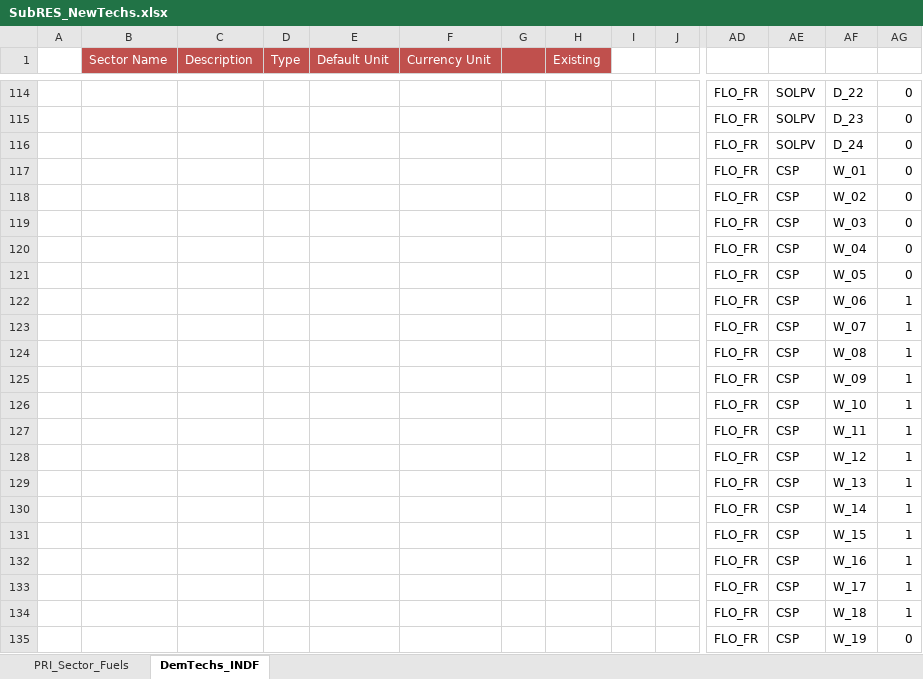
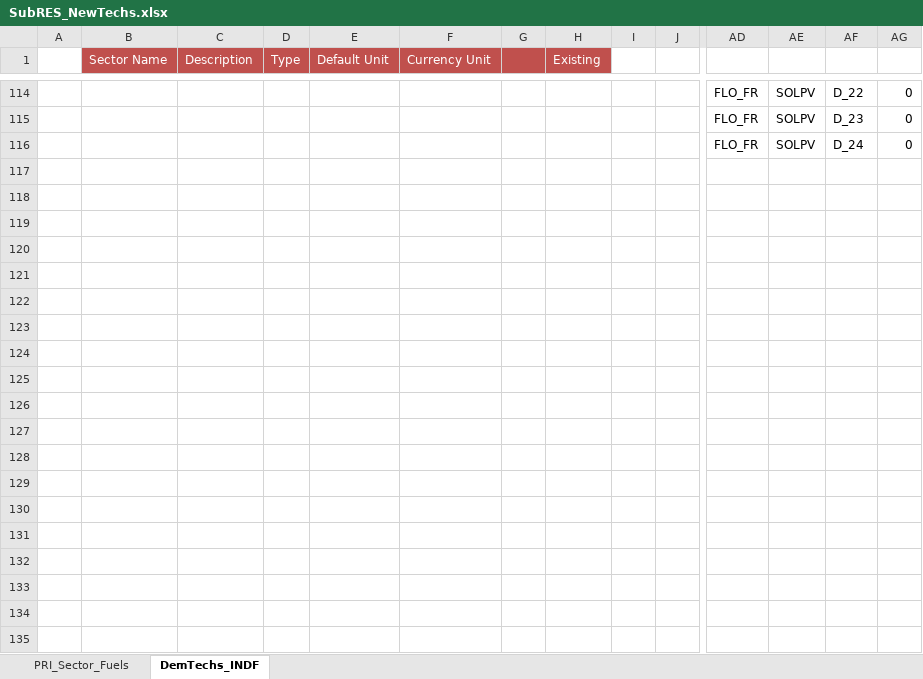
Before and after one commit to Tamenew/MANU2025, an Excel workbook: SubRES_TMPL/SubRES_NewTechs.xlsx, sheet DemTechs_INDF, drawn as a sheet; only a part is shown, gaps mark what is left out; values as stored, in another font and other column widths than the file's, no borders; charts and pictures not drawn; rows hold the shown columns only; the diff covers the shown part only; the diff names each change by its address in the sheet, - before the commit and + after, or states it on an @@ line.

Commit message:
Update SubRES_NewTechs.xlsx

```diff
--- a/SubRES_TMPL/SubRES_NewTechs.xlsx (sheet DemTechs_INDF)
+++ b/SubRES_TMPL/SubRES_NewTechs.xlsx (sheet DemTechs_INDF)
-row 117:  |  |  |  |  |  |  |  |  |  | FLO_FR | CSP | W_01 | 0
-row 118:  |  |  |  |  |  |  |  |  |  | FLO_FR | CSP | W_02 | 0
-row 119:  |  |  |  |  |  |  |  |  |  | FLO_FR | CSP | W_03 | 0
-row 120:  |  |  |  |  |  |  |  |  |  | FLO_FR | CSP | W_04 | 0
-row 121:  |  |  |  |  |  |  |  |  |  | FLO_FR | CSP | W_05 | 0
-row 122:  |  |  |  |  |  |  |  |  |  | FLO_FR | CSP | W_06 | 1
-row 123:  |  |  |  |  |  |  |  |  |  | FLO_FR | CSP | W_07 | 1
-row 124:  |  |  |  |  |  |  |  |  |  | FLO_FR | CSP | W_08 | 1
-row 125:  |  |  |  |  |  |  |  |  |  | FLO_FR | CSP | W_09 | 1
-row 126:  |  |  |  |  |  |  |  |  |  | FLO_FR | CSP | W_10 | 1
-row 127:  |  |  |  |  |  |  |  |  |  | FLO_FR | CSP | W_11 | 1
-row 128:  |  |  |  |  |  |  |  |  |  | FLO_FR | CSP | W_12 | 1
-row 129:  |  |  |  |  |  |  |  |  |  | FLO_FR | CSP | W_13 | 1
-row 130:  |  |  |  |  |  |  |  |  |  | FLO_FR | CSP | W_14 | 1
-row 131:  |  |  |  |  |  |  |  |  |  | FLO_FR | CSP | W_15 | 1
-row 132:  |  |  |  |  |  |  |  |  |  | FLO_FR | CSP | W_16 | 1
-row 133:  |  |  |  |  |  |  |  |  |  | FLO_FR | CSP | W_17 | 1
-row 134:  |  |  |  |  |  |  |  |  |  | FLO_FR | CSP | W_18 | 1
-row 135:  |  |  |  |  |  |  |  |  |  | FLO_FR | CSP | W_19 | 0
```
Also changed, not shown: 9 removed rows and 75 edited cells elsewhere in this sheet.
